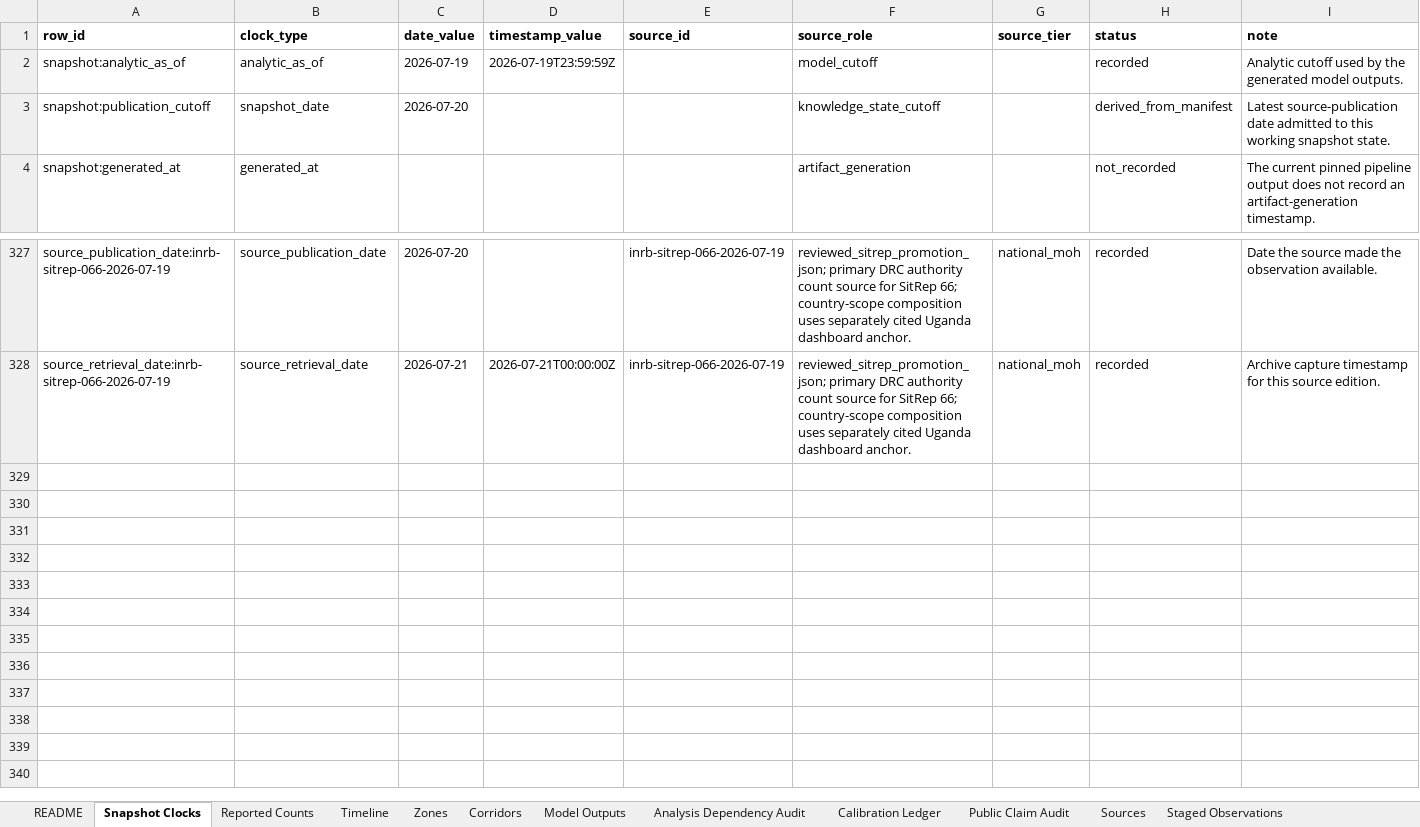
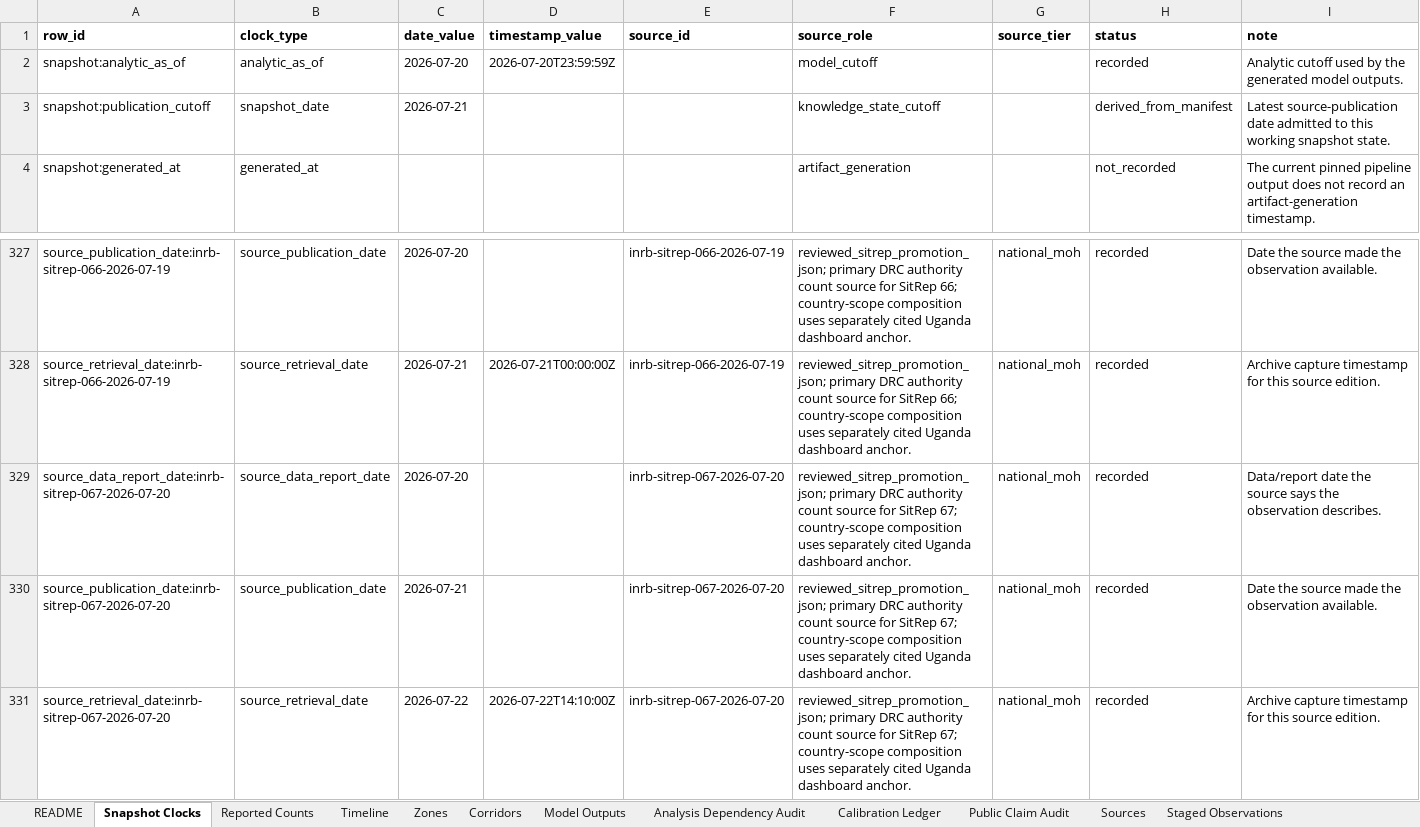
Before and after one commit to ArcedeDev/bdbv-2026-lovs, an Excel workbook: deliverables/public-health-dataset/lovs-public-health-dataset.xlsx, sheet Snapshot Clocks, drawn as a sheet; only a part is shown, gaps mark what is left out; values as stored, in another font and other column widths than the file's, no borders; the diff names each change by its address in the sheet, - before the commit and + after, or states it on an @@ line.

Commit message:
feat(bdbv): cadence build SitRep 67 (data 2026-07-20, country 2493/1001, DRC 2473/999), no new zone
Roster holds at 47 health zones touched / 46 actively transmitting. Every
cumulative zone delta equals that zone's own printed day column, so no row
was silently restated.

Two headline movements are decomposed as artefacts rather than propagated:
- national contact follow-up 'rises' to 82.0% only because Haut-Uele's 52.3%
  block left the denominator (81.2% carried forward; Nord-Kivu actually fell
  83.8% -> 81.9%)
- Ituri occupancy 'rises' to 78.4% only because bed capacity contracted
  798 -> 709 while the census moved 553 -> 556

Also preserved: the section-7 PECH pillar prose is a stale reprint of the
previous cycle's case-management blocks, and the PoE/PoC prose disagrees with
Tableau 5 on Ituri alert counts. Structured tables promoted in both cases.

Two cycle-maintenance improvements so the cadence stops hand-editing derived
artifacts:
- tests/test_snapshot_contract.py derives the country-scope negative fixture
  from the snapshot instead of pinning a literal that silently stopped
  exercising the intended branch when the numbers drifted
- tools/refresh_local_aggregate_example.py regenerates the packaged example
  from the built public artifacts (47 zone rows previously hand-transcribed)

```diff
--- a/deliverables/public-health-dataset/lovs-public-health-dataset.xlsx (sheet Snapshot Clocks)
+++ b/deliverables/public-health-dataset/lovs-public-health-dataset.xlsx (sheet Snapshot Clocks)
-C2 (date_value): 2026-07-19
+C2 (date_value): 2026-07-20
-D2 (timestamp_value): 2026-07-19T23:59:59Z
+D2 (timestamp_value): 2026-07-20T23:59:59Z
-C3 (date_value): 2026-07-20
+C3 (date_value): 2026-07-21
+row 329: source_data_report_date:inrb-sitrep-067-2026-07-20 | source_data_report_date | 2026-07-20 |  | inrb-sitrep-067-2026-07-20 | reviewed_sitrep_promotion_json; primary DRC authority count source for SitRep 67; country-scope composition uses separately cited Uganda dashboard anchor. | national_moh | recorded | Data/report date the source says the observation describes.
+row 330: source_publication_date:inrb-sitrep-067-2026-07-20 | source_publication_date | 2026-07-21 |  | inrb-sitrep-067-2026-07-20 | reviewed_sitrep_promotion_json; primary DRC authority count source for SitRep 67; country-scope composition uses separately cited Uganda dashboard anchor. | national_moh | recorded | Date the source made the observation available.
+row 331: source_retrieval_date:inrb-sitrep-067-2026-07-20 | source_retrieval_date | 2026-07-22 | 2026-07-22T14:10:00Z | inrb-sitrep-067-2026-07-20 | reviewed_sitrep_promotion_json; primary DRC authority count source for SitRep 67; country-scope composition uses separately cited Uganda dashboard anchor. | national_moh | recorded | Archive capture timestamp for this source edition.
```
Also changed, not shown: sheet Corridors, sheet Reported Counts, sheet Timeline, sheet SitRep Narrative, sheet Model Outputs, sheet Sources, 5 more sheets, 47 other files.
